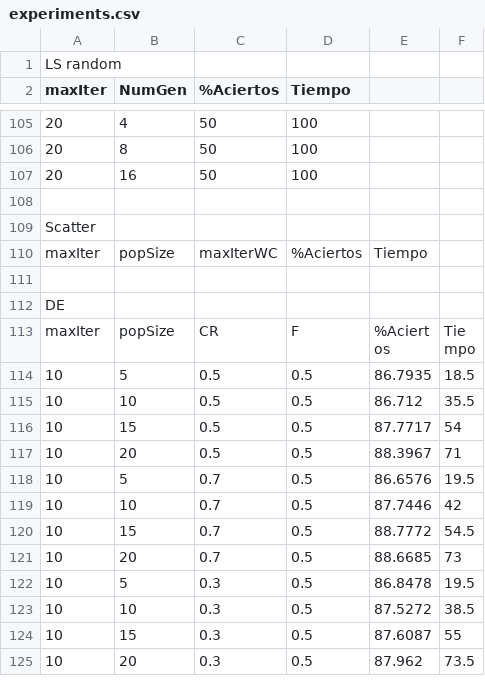
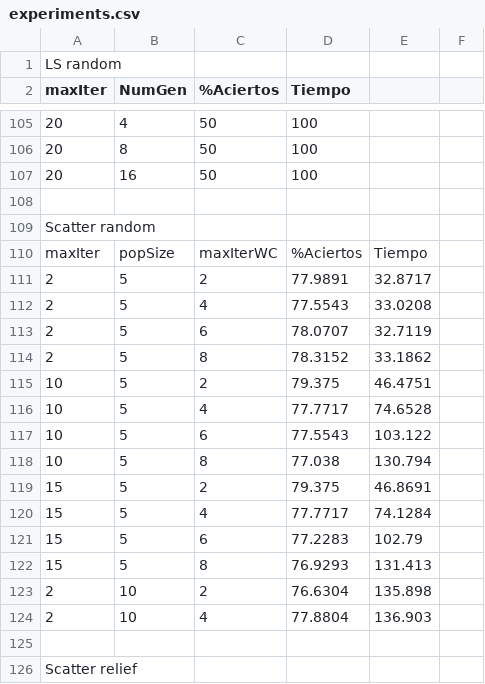
Before and after one commit to fefi95/DisenoAlgoritmosII, a CSV file: Paper/statistics/spambase/experiments.csv, drawn as a sheet; only a part is shown, gaps mark what is left out; the shorter side is filled out with more unchanged rows; the diff covers the shown part only; the diff names each change by its address in the sheet, - before the commit and + after, or states it on an @@ line.

Commit message:
statistics for scatter

```diff
--- a/Paper/statistics/spambase/experiments.csv
+++ b/Paper/statistics/spambase/experiments.csv
-A109 (maxIter): Scatter
+A109 (maxIter): Scatter random
+row 111: 2 | 5 | 2 | 77.9891 | 32.8717
+row 112: 2 | 5 | 4 | 77.5543 | 33.0208
+row 113: 2 | 5 | 6 | 78.0707 | 32.7119
+row 114: 2 | 5 | 8 | 78.3152 | 33.1862
+row 115: 10 | 5 | 2 | 79.375 | 46.4751
+row 116: 10 | 5 | 4 | 77.7717 | 74.6528
+row 117: 10 | 5 | 6 | 77.5543 | 103.122
+row 118: 10 | 5 | 8 | 77.038 | 130.794
+row 119: 15 | 5 | 2 | 79.375 | 46.8691
+row 120: 15 | 5 | 4 | 77.7717 | 74.1284
+row 121: 15 | 5 | 6 | 77.2283 | 102.79
+row 122: 15 | 5 | 8 | 76.9293 | 131.413
+row 123: 2 | 10 | 2 | 76.6304 | 135.898
+row 124: 2 | 10 | 4 | 77.8804 | 136.903
+row 125: (empty)
+row 126: Scatter relief
```
Also changed, not shown: 15 added rows and 40 edited cells elsewhere in this file, Paper/statistics/iris/experiments.csv, Paper/statistics/sonar/experiments.csv, 1 other file.
